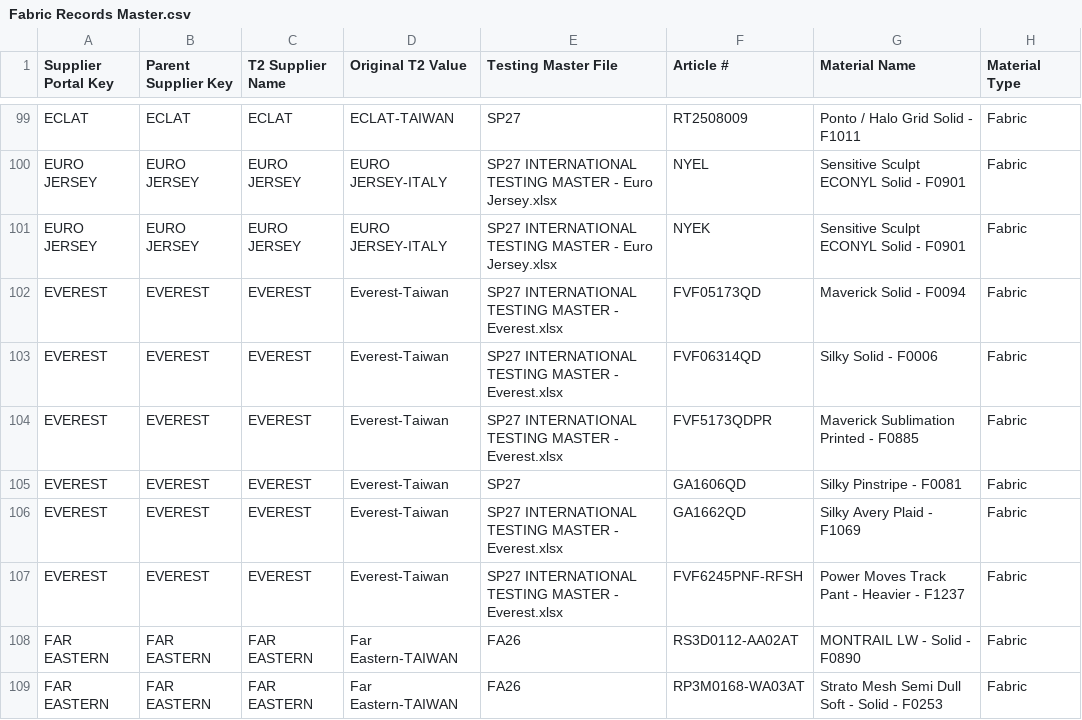
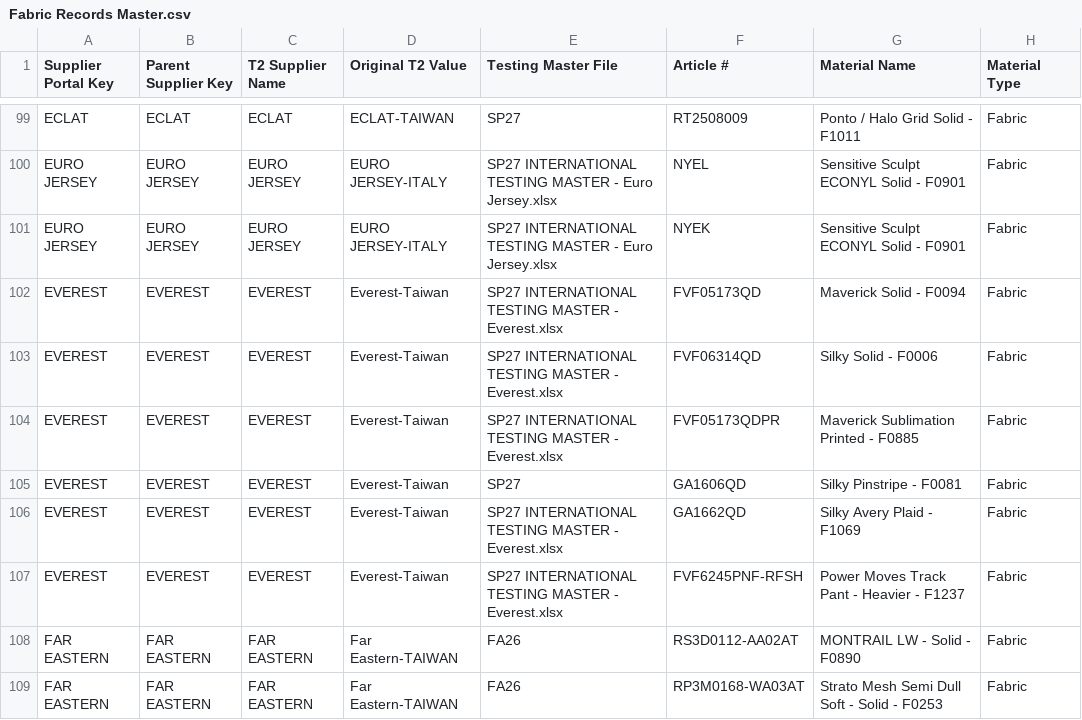
Before and after one commit to chihyang1/vuori-compliance-dashboard, a CSV file: Fabric Records Master.csv, drawn as a sheet; only a part is shown, gaps mark what is left out; the diff names each change by its address in the sheet, - before the commit and + after, or states it on an @@ line.

Commit message:
Add files via upload

```diff
--- a/Fabric Records Master.csv
+++ b/Fabric Records Master.csv
-F104 (Article #): FVF5173QDPR
+F104 (Article #): FVF05173QDPR
```
